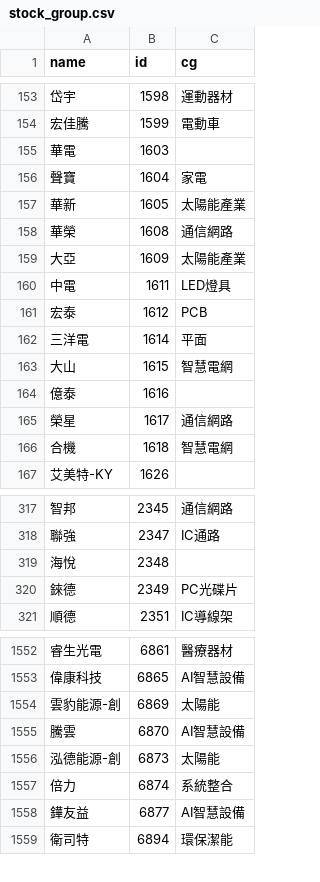
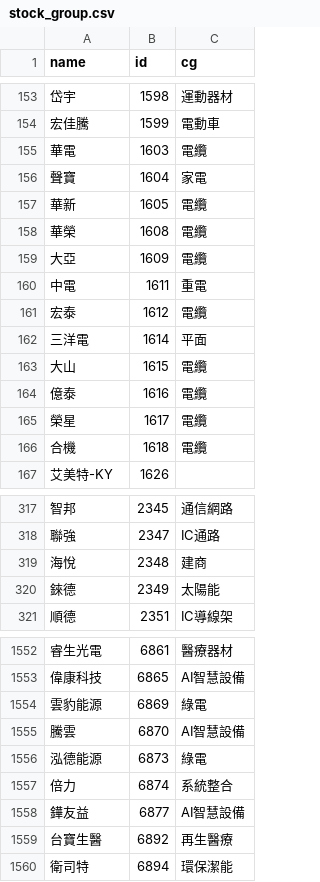
Before and after one commit to danielchou/stockDataLab, a CSV file: Lab/data/webJson/stock_group.csv, drawn as a sheet; only a part is shown, gaps mark what is left out; removed rows and columns are numbered as before the commit, all else as after; the diff covers the shown part only; the diff names each change by its address in the sheet, - before the commit and + after, or states it on an @@ line.

```diff
--- a/Lab/data/webJson/stock_group.csv
+++ b/Lab/data/webJson/stock_group.csv
-C155 (cg): (empty)
+C155 (cg): 電纜
-C157 (cg): 太陽能產業
+C157 (cg): 電纜
-C158 (cg): 通信網路
+C158 (cg): 電纜
-C159 (cg): 太陽能產業
+C159 (cg): 電纜
-C160 (cg): LED燈具
+C160 (cg): 重電
-C161 (cg): PCB
+C161 (cg): 電纜
-C163 (cg): 智慧電網
+C163 (cg): 電纜
-C164 (cg): (empty)
+C164 (cg): 電纜
-C165 (cg): 通信網路
+C165 (cg): 電纜
-C166 (cg): 智慧電網
+C166 (cg): 電纜
-C319 (cg): (empty)
+C319 (cg): 建商
-C320 (cg): PC光碟片
+C320 (cg): 太陽能
-row 1554: 雲豹能源-創 | 6869 | 太陽能
+row 1554: 雲豹能源 | 6869 | 綠電
-row 1556: 泓德能源-創 | 6873 | 太陽能
+row 1556: 泓德能源 | 6873 | 綠電
+row 1559: 台寶生醫 | 6892 | 再生醫療
```
Also changed, not shown: 39 edited cells elsewhere in this file, 12 other files.
